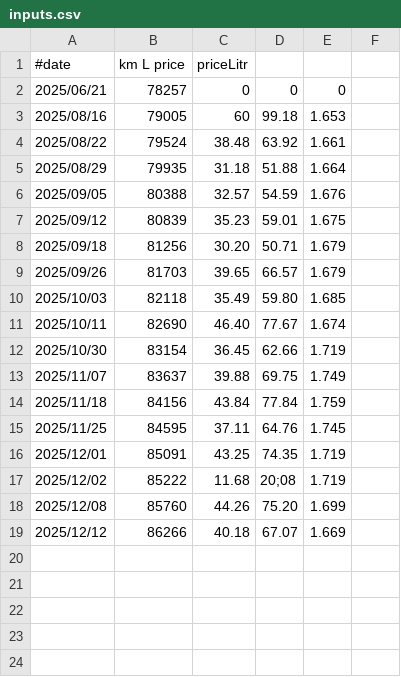
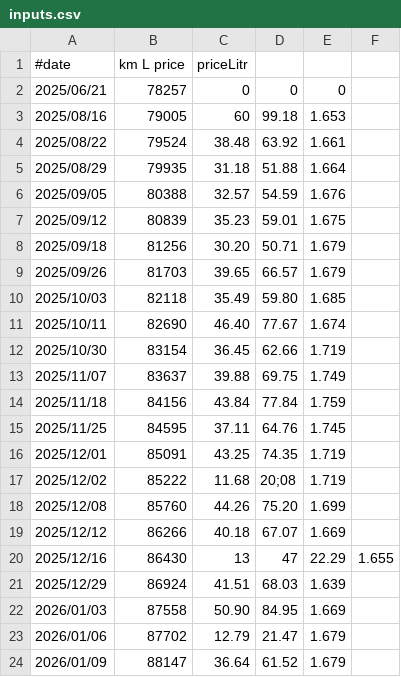
Before and after one commit to Pamento/excellent-calc, a CSV file: public/assets/inputs.csv, drawn as a sheet.

```diff
--- a/public/assets/inputs.csv
+++ b/public/assets/inputs.csv
@@ -19 +19,6 @@
 2025/12/12,86266,40.18,67.07,1.669
+2025/12/16,86430,13,47,22.29,1.655
+2025/12/29,86924,41.51,68.03,1.639
+2026/01/03,87558,50.90,84.95,1.669
+2026/01/06,87702,12.79,21.47,1.679
+2026/01/09,88147,36.64,61.52,1.679
```
Also changed, not shown: 11 other files.
